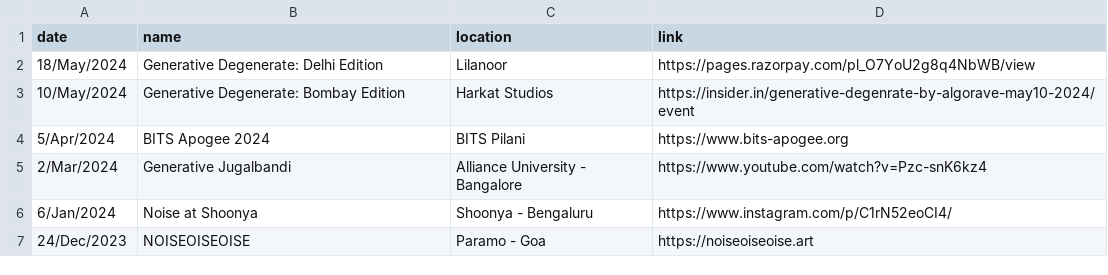
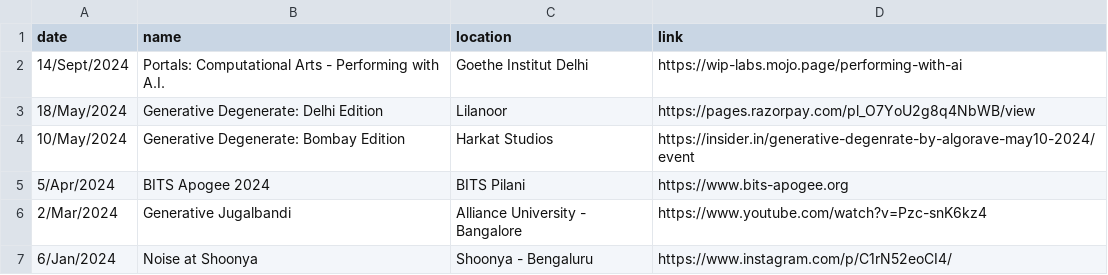
Before and after one commit to khoparzi/khoparzi.github.io, a CSV file: _data/gigs.csv, drawn as a sheet; only a part is shown; the shorter side is filled out with more unchanged rows; the diff names each change by its address in the sheet, - before the commit and + after, or states it on an @@ line.

Commit message:
Added goethe gig

```diff
--- a/_data/gigs.csv
+++ b/_data/gigs.csv
+row 2: 14/Sept/2024 | Portals: Computational Arts - Performing with A.I. | Goethe Institut Delhi | https://wip-labs.mojo.page/performing-with-ai
```
